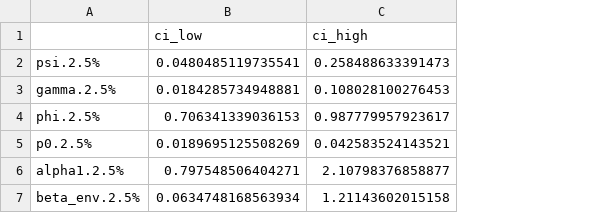
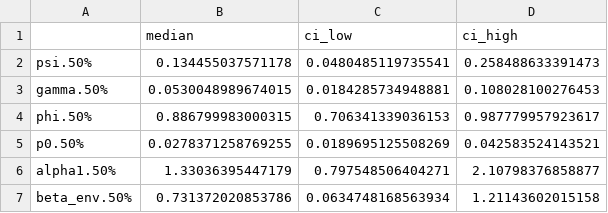
Before and after one commit to YunyiShen/Costa-Rica-Jaguar, a CSV file: res/Figs/js_lock_prey_ci_vital.csv, drawn as a sheet; removed rows and columns are numbered as before the commit, all else as after; the diff names each change by its address in the sheet, - before the commit and + after, or states it on an @@ line.

```diff
--- a/res/Figs/js_lock_prey_ci_vital.csv
+++ b/res/Figs/js_lock_prey_ci_vital.csv
-column A, rows 2-7: psi.2.5% | gamma.2.5% | phi.2.5% | p0.2.5% | alpha1.2.5% | beta_env.2.5%
+column A, rows 2-7: psi.50% | gamma.50% | phi.50% | p0.50% | alpha1.50% | beta_env.50%
+column B (median), rows 2-7: 0.134455037571178 | 0.0530048989674015 | 0.886799983000315 | 0.0278371258769255 | 1.33036395447179 | 0.731372020853786
```
Also changed, not shown: 1 other file.
